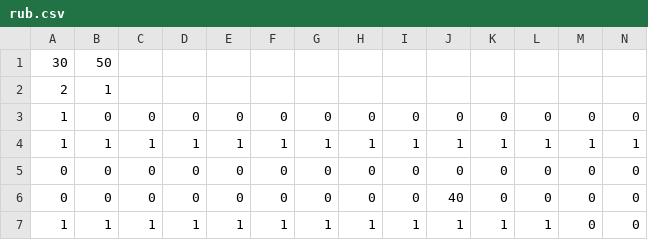
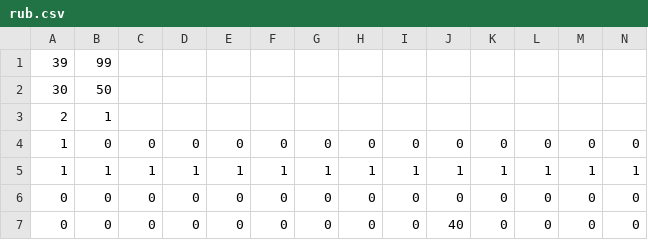
Before and after one commit to ayuusweetfish/gradatim, a CSV file: res/rub.csv, drawn as a sheet; only a part is shown; the shorter side is filled out with more unchanged rows; rows hold the shown columns only; the diff names each change by its address in the sheet, - before the commit and + after, or states it on an @@ line.

```diff
--- a/res/rub.csv
+++ b/res/rub.csv
+row 1: 39 | 99
```
Also changed, not shown: res/rua.csv, 5 other files.
